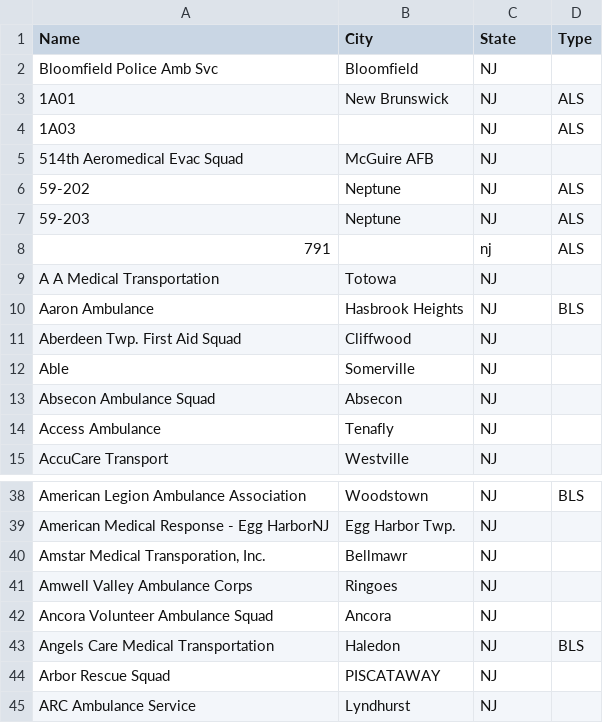
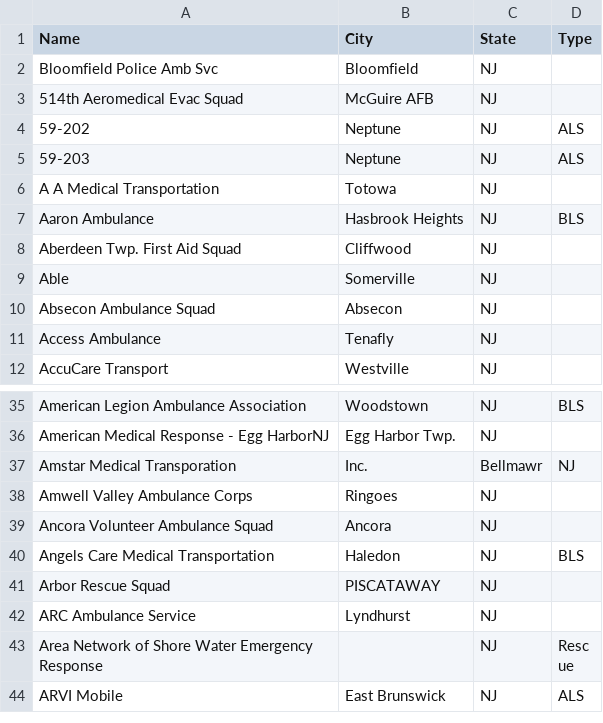
Before and after one commit to rjrobinson/respondersnowcom, a CSV file: data/nj_agencies.csv, drawn as a sheet; only a part is shown, gaps mark what is left out; the shorter side is filled out with more unchanged rows; removed rows and columns are numbered as before the commit, all else as after; the diff names each change by its address in the sheet, - before the commit and + after, or states it on an @@ line.

```diff
--- a/data/nj_agencies.csv
+++ b/data/nj_agencies.csv
-row 3: 1A01 | New Brunswick | NJ | ALS
-row 4: 1A03 |  | NJ | ALS
-row 8: 791 |  | nj | ALS
-row 40: Amstar Medical Transporation, Inc. | Bellmawr | NJ
+row 37: Amstar Medical Transporation | Inc. | Bellmawr | NJ
```
Also changed, not shown: 12 other files.
